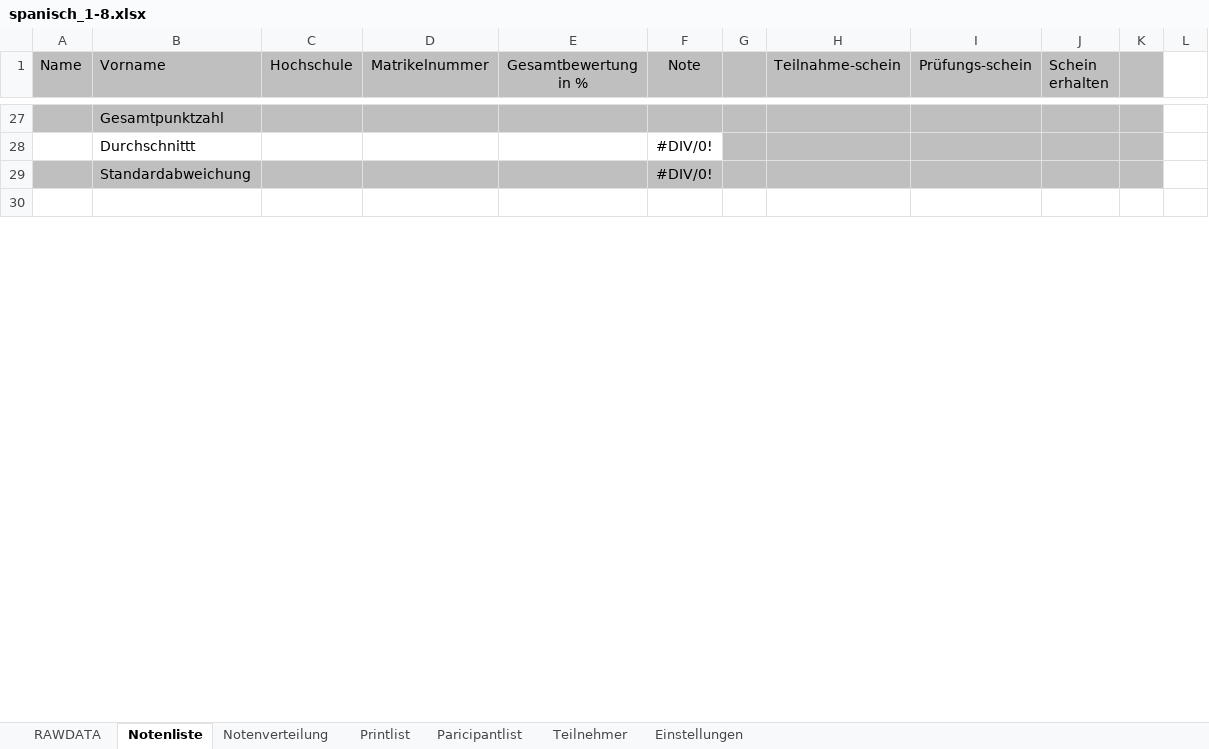
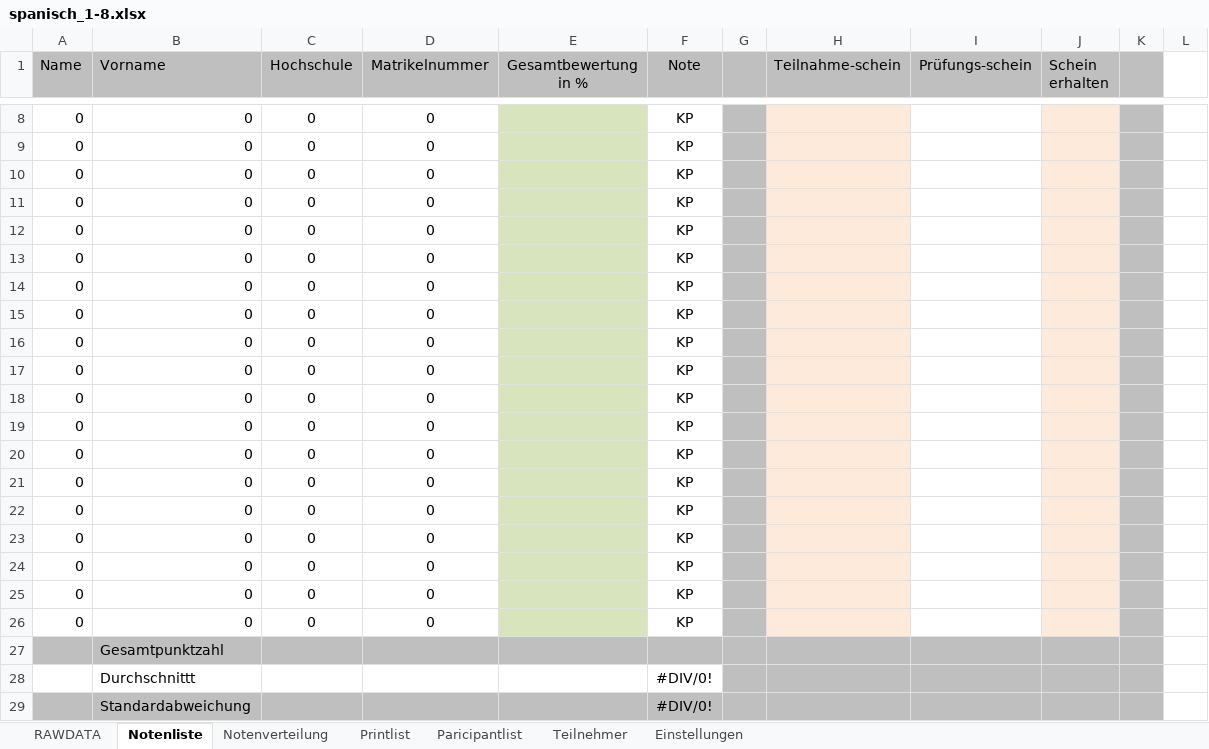
Before and after one commit to spz-signup/spz-signup-webend, an Excel workbook: src/spz/templates/export/spanisch_1-8.xlsx, sheet Notenliste, drawn as a sheet; only a part is shown, gaps mark what is left out; the shorter side is filled out with more unchanged rows; values as stored, in another font and other column widths than the file's, no borders; the diff covers the shown part only; the diff names each change by its address in the sheet, - before the commit and + after, or states it on an @@ line.

```diff
--- a/src/spz/templates/export/spanisch_1-8.xlsx (sheet Notenliste)
+++ b/src/spz/templates/export/spanisch_1-8.xlsx (sheet Notenliste)
+row 8: 0 | 0 | 0 | 0 |  | KP
+row 9: 0 | 0 | 0 | 0 |  | KP
+row 10: 0 | 0 | 0 | 0 |  | KP
+row 11: 0 | 0 | 0 | 0 |  | KP
+row 12: 0 | 0 | 0 | 0 |  | KP
+row 13: 0 | 0 | 0 | 0 |  | KP
+row 14: 0 | 0 | 0 | 0 |  | KP
+row 15: 0 | 0 | 0 | 0 |  | KP
+row 16: 0 | 0 | 0 | 0 |  | KP
+row 17: 0 | 0 | 0 | 0 |  | KP
+row 18: 0 | 0 | 0 | 0 |  | KP
+row 19: 0 | 0 | 0 | 0 |  | KP
+row 20: 0 | 0 | 0 | 0 |  | KP
+row 21: 0 | 0 | 0 | 0 |  | KP
+row 22: 0 | 0 | 0 | 0 |  | KP
+row 23: 0 | 0 | 0 | 0 |  | KP
+row 24: 0 | 0 | 0 | 0 |  | KP
+row 25: 0 | 0 | 0 | 0 |  | KP
+row 26: 0 | 0 | 0 | 0 |  | KP
```
Also changed, not shown: 6 added rows, 25 removed rows and 1 edited cell elsewhere in this sheet, sheet Printlist, sheet Paricipantlist, sheet Teilnehmer, sheet RAWDATA, hidden cells, src/spz/templates/export/spanisch_otros.xlsx.
